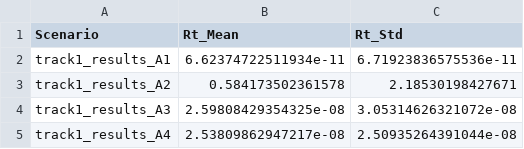
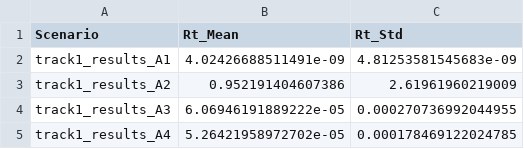
Before and after one commit to Kaahin-19/hybrid-epidemic-forecasting, a CSV file: results/scores/track1_summary_scores.csv, drawn as a sheet.

Commit message:
feat: Add Part A configuration and ARIMA forecasting script, generating ground truth data, forecasts, model summaries, scores, and comparison figures for synthetic scenarios.

```diff
--- a/results/scores/track1_summary_scores.csv
+++ b/results/scores/track1_summary_scores.csv
@@ -1,5 +1,5 @@
 Scenario,Rt_Mean,Rt_Std
-track1_results_A1,6.62374722511934e-11,6.71923836575536e-11
-track1_results_A2,0.584173502361578,2.18530198427671
-track1_results_A3,2.59808429354325e-08,3.05314626321072e-08
-track1_results_A4,2.53809862947217e-08,2.50935264391044e-08
+track1_results_A1,4.02426688511491e-09,4.81253581545683e-09
+track1_results_A2,0.952191404607386,2.61961960219009
+track1_results_A3,6.06946191889222e-05,0.000270736992044955
+track1_results_A4,5.26421958972702e-05,0.000178469122024785
```
Also changed, not shown: 20 other files.
